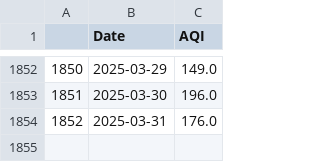
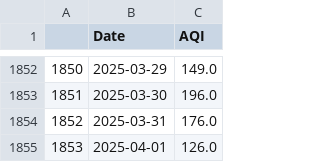
Before and after one commit to Bomma-Pranay/Analysing-Air-Quality-Index-using-Machine-Learning, a CSV file: data/cleaned_data/Forecasting_time_series/sector_51_daily_aqi.csv, drawn as a sheet; only a part is shown, gaps mark what is left out.

```diff
--- a/data/cleaned_data/Forecasting_time_series/sector_51_daily_aqi.csv
+++ b/data/cleaned_data/Forecasting_time_series/sector_51_daily_aqi.csv
@@ -1854 +1854,2 @@
 1852,2025-03-31,176.0
+1853,2025-04-01,126.0
```
Also changed, not shown: static/data/sector_51_daily_aqi.csv, 3 other files.
